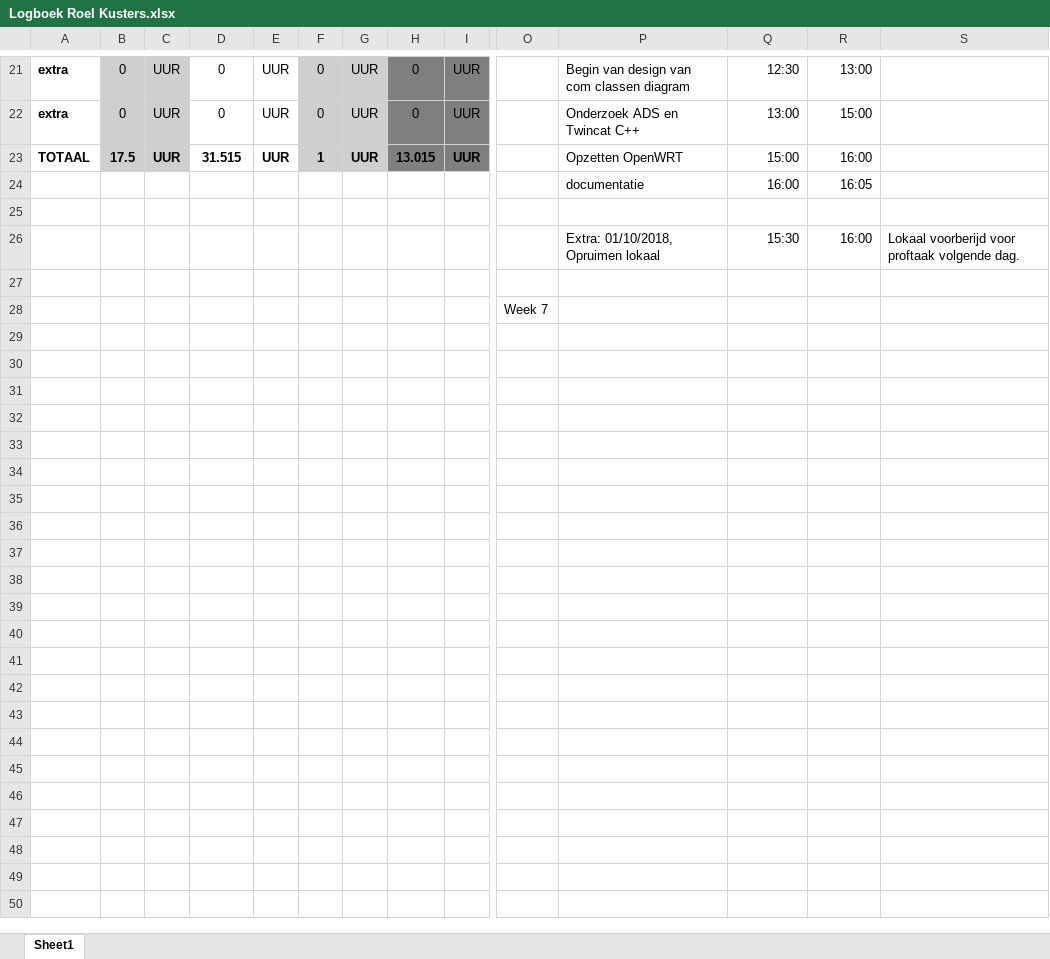
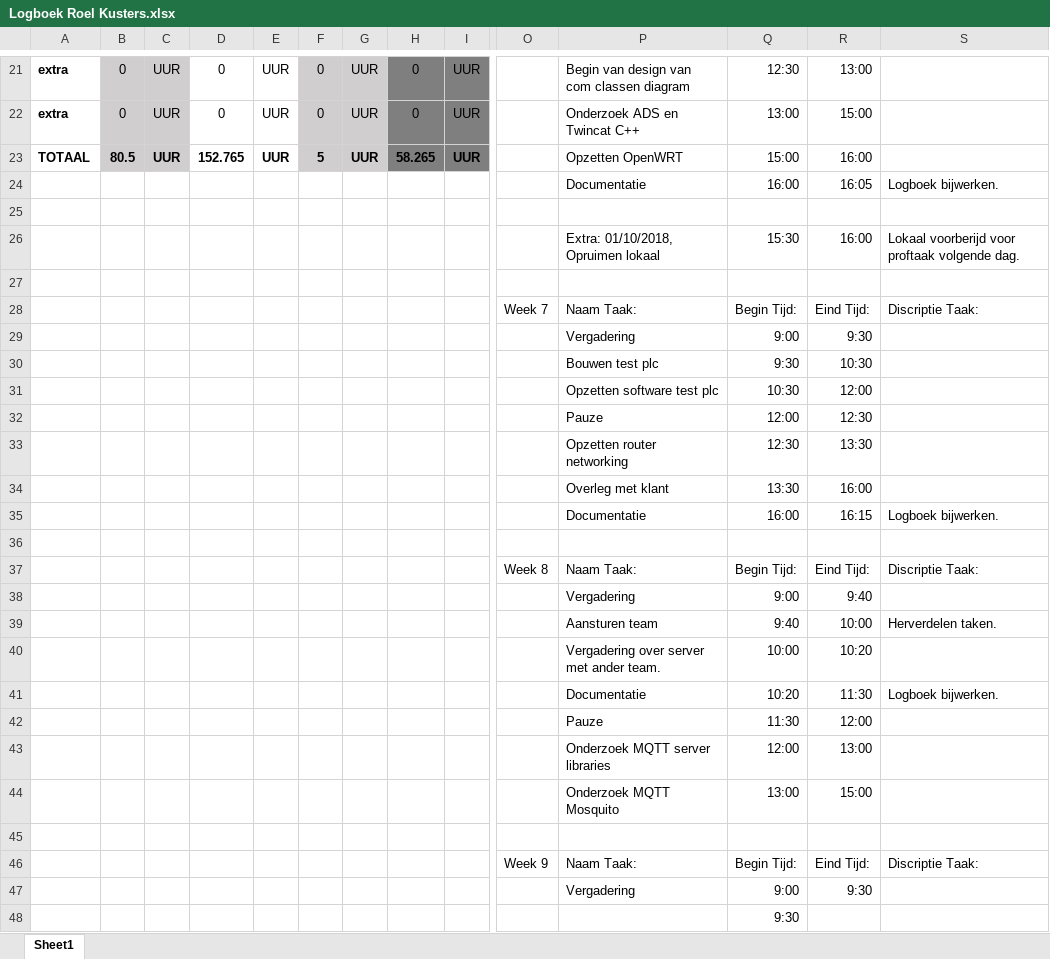
Before and after one commit to cihankurt98/PTT41, an Excel workbook: Algemeen/Logboek/Logboek Roel Kusters.xlsx, sheet Sheet1, drawn as a sheet; only a part is shown, gaps mark what is left out; values as stored, in another font and other column widths than the file's, no borders; addresses are those after the commit; rows hold the shown columns only; the diff covers the shown part only; the diff names each change by its address in the sheet, - before the commit and + after, or states it on an @@ line.

Commit message:
Logboek en C# design.

```diff
--- a/Algemeen/Logboek/Logboek Roel Kusters.xlsx (sheet Sheet1)
+++ b/Algemeen/Logboek/Logboek Roel Kusters.xlsx (sheet Sheet1)
-B23: 17.5
+B23: 80.5
-D23: 31.515
+D23: 152.765
-F23: 1
+F23: 5
-H23: 13.015
+H23: 58.265
-P24: documentatie
+P24: Documentatie
-S24: (empty)
+S24: Logboek bijwerken.
+row 28:  |  |  |  |  |  |  |  |  | Week 7 | Naam Taak: | Begin Tijd: | Eind Tijd: | Discriptie Taak:
+row 29:  |  |  |  |  |  |  |  |  |  | Vergadering | 9:00 | 9:30
+row 30:  |  |  |  |  |  |  |  |  |  | Bouwen test plc | 9:30 | 10:30
+row 31:  |  |  |  |  |  |  |  |  |  | Opzetten software test plc | 10:30 | 12:00
+row 32:  |  |  |  |  |  |  |  |  |  | Pauze | 12:00 | 12:30
+row 33:  |  |  |  |  |  |  |  |  |  | Opzetten router networking | 12:30 | 13:30
+row 34:  |  |  |  |  |  |  |  |  |  | Overleg met klant | 13:30 | 16:00
+row 35:  |  |  |  |  |  |  |  |  |  | Documentatie | 16:00 | 16:15 | Logboek bijwerken.
-O36: Week 7
+O36: (empty)
+row 37:  |  |  |  |  |  |  |  |  | Week 8 | Naam Taak: | Begin Tijd: | Eind Tijd: | Discriptie Taak:
+row 38:  |  |  |  |  |  |  |  |  |  | Vergadering | 9:00 | 9:40
+row 39:  |  |  |  |  |  |  |  |  |  | Aansturen team | 9:40 | 10:00 | Herverdelen taken.
+row 40:  |  |  |  |  |  |  |  |  |  | Vergadering over server met ander team. | 10:00 | 10:20
+row 41:  |  |  |  |  |  |  |  |  |  | Documentatie | 10:20 | 11:30 | Logboek bijwerken.
+row 42:  |  |  |  |  |  |  |  |  |  | Pauze | 11:30 | 12:00
+row 43:  |  |  |  |  |  |  |  |  |  | Onderzoek MQTT server libraries | 12:00 | 13:00
+row 44:  |  |  |  |  |  |  |  |  |  | Onderzoek MQTT Mosquito | 13:00 | 15:00
+row 45: (empty)
+row 46:  |  |  |  |  |  |  |  |  | Week 9 | Naam Taak: | Begin Tijd: | Eind Tijd: | Discriptie Taak:
+row 47:  |  |  |  |  |  |  |  |  |  | Vergadering | 9:00 | 9:30
+row 48:  |  |  |  |  |  |  |  |  |  |  | 9:30
```
Also changed, not shown: 33 edited cells elsewhere in this sheet, 2 other files.
